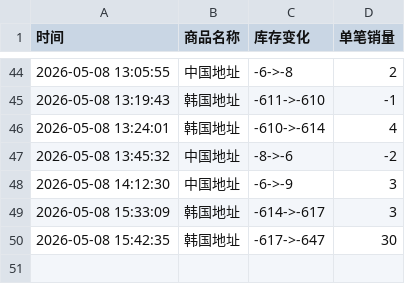
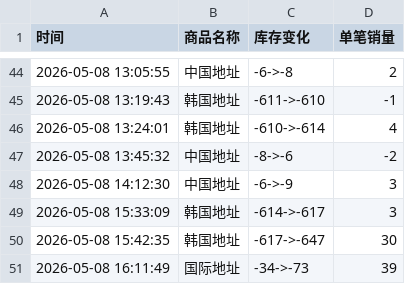
Before and after one commit to yuiki001/TAEYONG_k4, a CSV file: TAEYONG试听会.csv, drawn as a sheet; only a part is shown, gaps mark what is left out; the diff names each change by its address in the sheet, - before the commit and + after, or states it on an @@ line.

Commit message:
自动更新数据 2026-05-08 16:11:49

```diff
--- a/TAEYONG试听会.csv
+++ b/TAEYONG试听会.csv
+row 51: 2026-05-08 16:11:49 | 国际地址 | -34->-73 | 39
```
